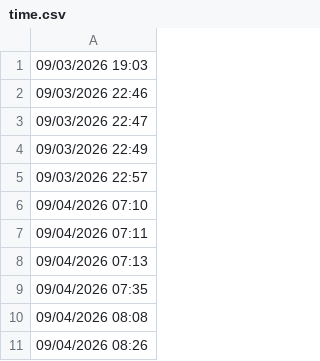
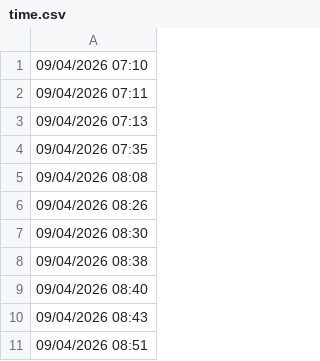
Before and after one commit to lethanhtannhat/phithuhien6th9, a CSV file: time.csv, drawn as a sheet; only a part is shown; the shorter side is filled out with more unchanged rows; the diff names each change by its address in the sheet, - before the commit and + after, or states it on an @@ line.

```diff
--- a/time.csv
+++ b/time.csv
-row 1: 09/03/2026 19:03
-row 2: 09/03/2026 22:46
-row 3: 09/03/2026 22:47
-row 4: 09/03/2026 22:49
-row 5: 09/03/2026 22:57
```
Also changed, not shown: 1 other file.
